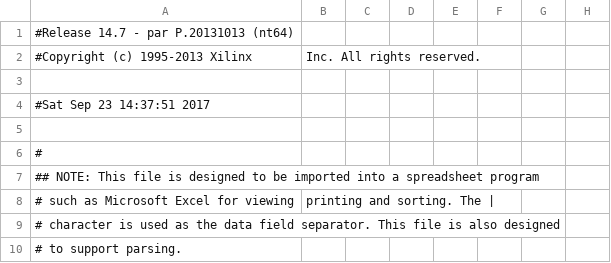
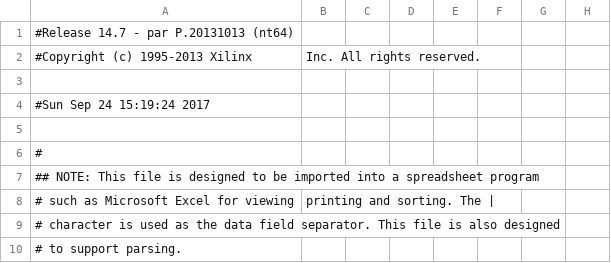
Before and after one commit to Osanllet/VLCttt, a CSV file: UART_RX_pad.csv, drawn as a sheet; only a part is shown; the diff names each change by its address in the sheet, - before the commit and + after, or states it on an @@ line.

```diff
--- a/UART_RX_pad.csv
+++ b/UART_RX_pad.csv
-A4: #Sat Sep 23 14:37:51 2017
+A4: #Sun Sep 24 15:19:24 2017
```
Also changed, not shown: 55 other files.
